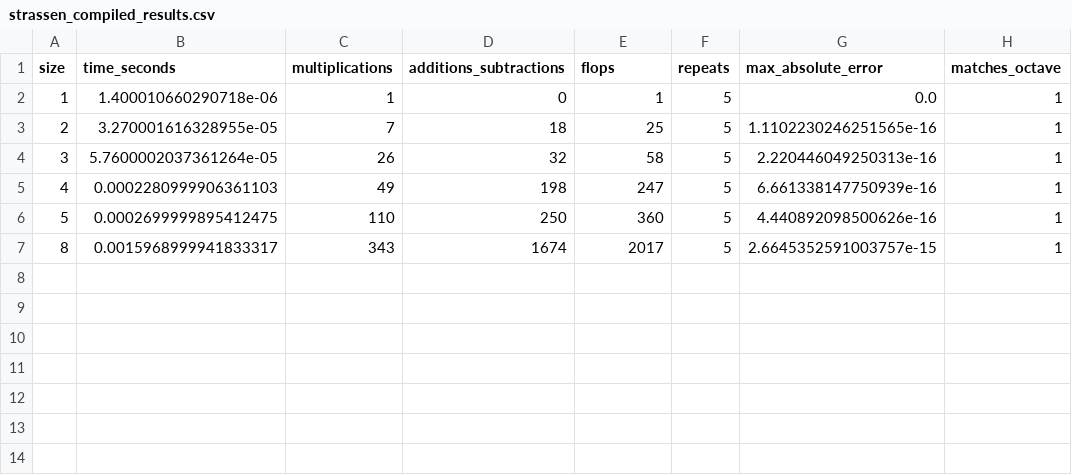
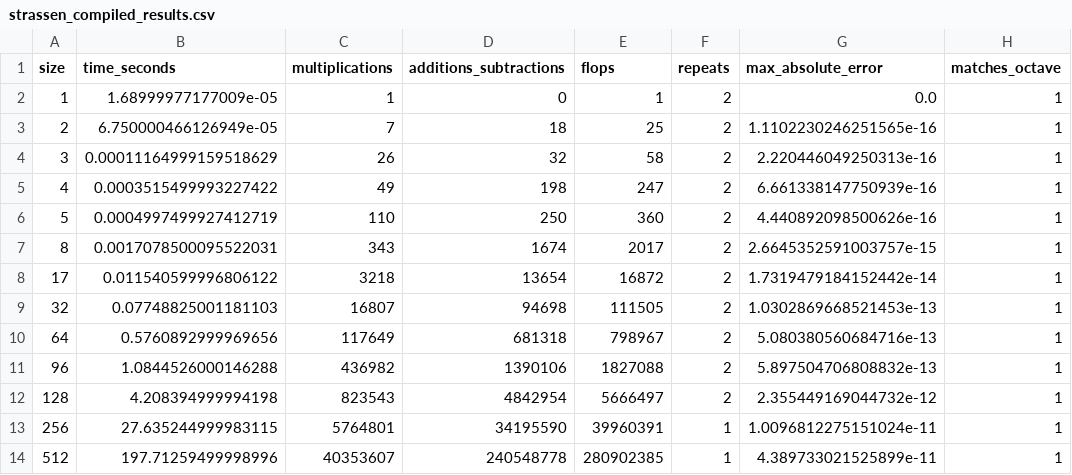
Before and after one commit to lazorenkoo/Matrix-algorithms, a CSV file: strassen_compiled_results.csv, drawn as a sheet.

```diff
--- a/strassen_compiled_results.csv
+++ b/strassen_compiled_results.csv
@@ -1,7 +1,14 @@
 size,time_seconds,multiplications,additions_subtractions,flops,repeats,max_absolute_error,matches_octave
-1,1.400010660290718e-06,1,0,1,5,0.0,1
-2,3.270001616328955e-05,7,18,25,5,1.1102230246251565e-16,1
-3,5.7600002037361264e-05,26,32,58,5,2.220446049250313e-16,1
-4,0.0002280999906361103,49,198,247,5,6.661338147750939e-16,1
-5,0.0002699999895412475,110,250,360,5,4.440892098500626e-16,1
-8,0.0015968999941833317,343,1674,2017,5,2.6645352591003757e-15,1
+1,1.68999977177009e-05,1,0,1,2,0.0,1
+2,6.750000466126949e-05,7,18,25,2,1.1102230246251565e-16,1
+3,0.00011164999159518629,26,32,58,2,2.220446049250313e-16,1
+4,0.0003515499993227422,49,198,247,2,6.661338147750939e-16,1
+5,0.0004997499927412719,110,250,360,2,4.440892098500626e-16,1
+8,0.0017078500095522031,343,1674,2017,2,2.6645352591003757e-15,1
+17,0.011540599996806122,3218,13654,16872,2,1.7319479184152442e-14,1
+32,0.07748825001181103,16807,94698,111505,2,1.0302869668521453e-13,1
+64,0.5760892999969656,117649,681318,798967,2,5.080380560684716e-13,1
+96,1.0844526000146288,436982,1390106,1827088,2,5.897504706808832e-13,1
+128,4.208394999994198,823543,4842954,5666497,2,2.355449169044732e-12,1
+256,27.635244999983115,5764801,34195590,39960391,1,1.0096812275151024e-11,1
+512,197.71259499998996,40353607,240548778,280902385,1,4.389733021525899e-11,1
```
Also changed, not shown: binet_compiled_memory_results.csv, binet_compiled_results.csv, 51 other files.
